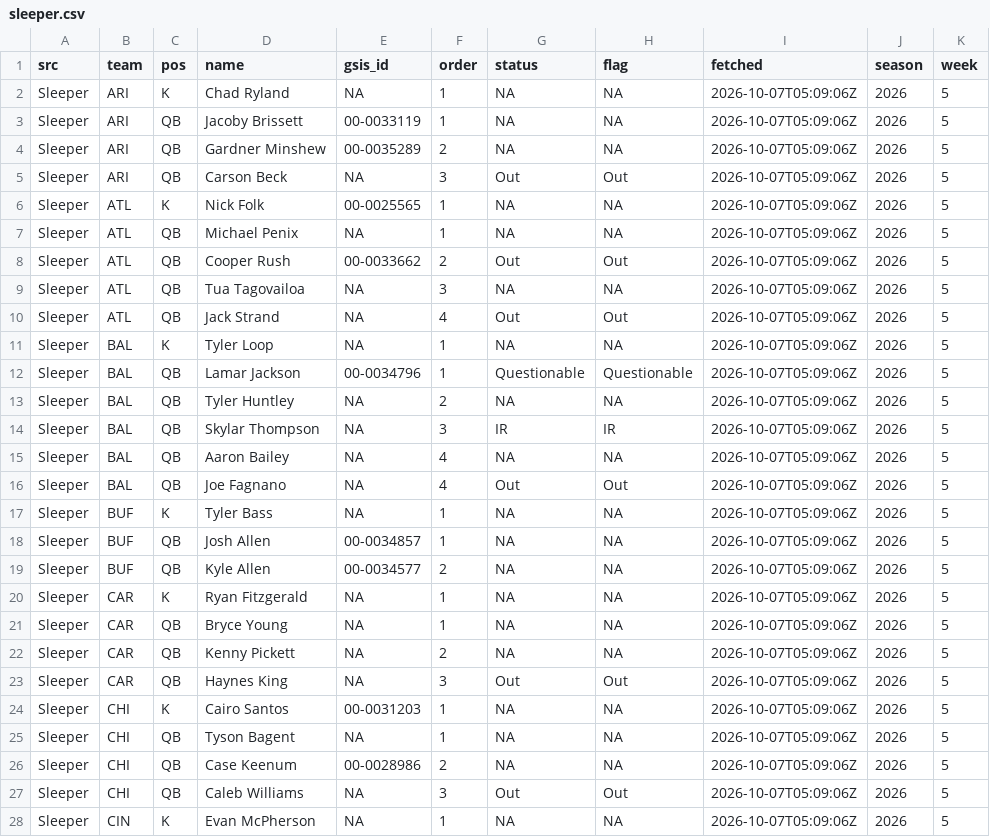
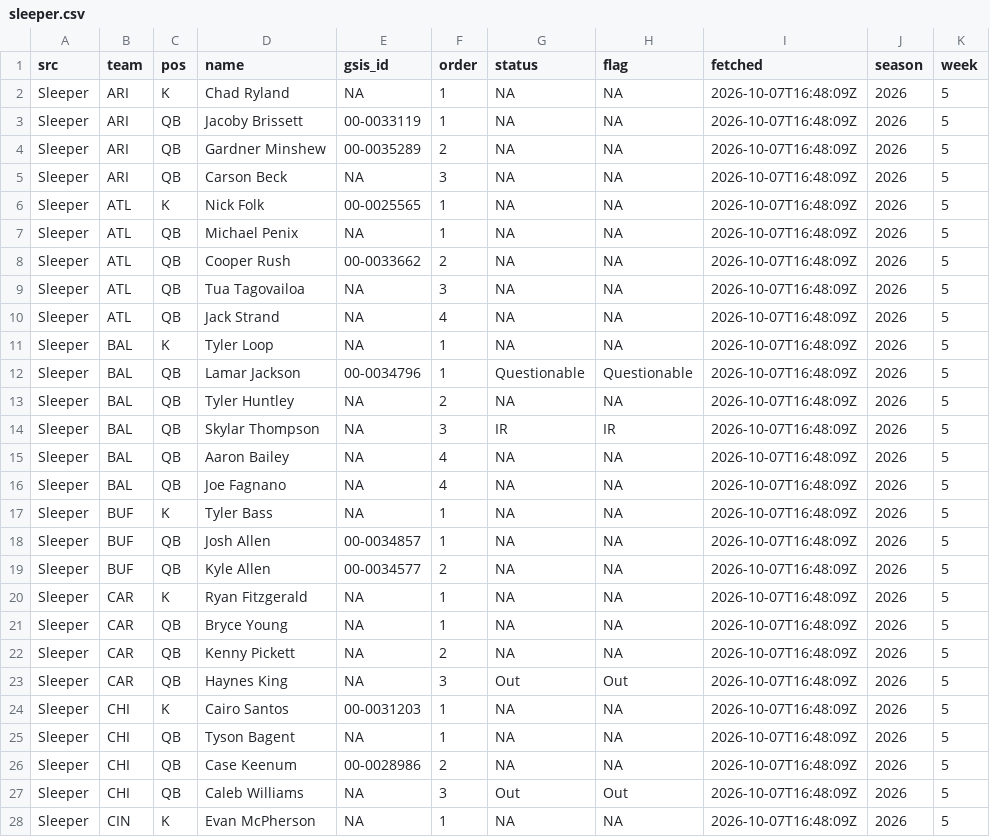
Before and after one commit to andrew-w-schroeder/dst-site, a CSV file: data/lines/sources/sleeper.csv, drawn as a sheet; only a part is shown; the diff covers the shown part only.

```diff
--- a/data/lines/sources/sleeper.csv
+++ b/data/lines/sources/sleeper.csv
@@ -1,28 +1,28 @@
 "src","team","pos","name","gsis_id","order","status","flag","fetched","season","week"
-"Sleeper","ARI","K","Chad Ryland",NA,1,NA,NA,"2026-10-07T05:09:06Z",2026,5
-"Sleeper","ARI","QB","Jacoby Brissett","00-0033119",1,NA,NA,"2026-10-07T05:09:06Z",2026,5
-"Sleeper","ARI","QB","Gardner Minshew","00-0035289",2,NA,NA,"2026-10-07T05:09:06Z",2026,5
-"Sleeper","ARI","QB","Carson Beck",NA,3,"Out","Out","2026-10-07T05:09:06Z",2026,5
-"Sleeper","ATL","K","Nick Folk","00-0025565",1,NA,NA,"2026-10-07T05:09:06Z",2026,5
-"Sleeper","ATL","QB","Michael Penix",NA,1,NA,NA,"2026-10-07T05:09:06Z",2026,5
-"Sleeper","ATL","QB","Cooper Rush","00-0033662",2,"Out","Out","2026-10-07T05:09:06Z",2026,5
-"Sleeper","ATL","QB","Tua Tagovailoa",NA,3,NA,NA,"2026-10-07T05:09:06Z",2026,5
-"Sleeper","ATL","QB","Jack Strand",NA,4,"Out","Out","2026-10-07T05:09:06Z",2026,5
-"Sleeper","BAL","K","Tyler Loop",NA,1,NA,NA,"2026-10-07T05:09:06Z",2026,5
-"Sleeper","BAL","QB","Lamar Jackson","00-0034796",1,"Questionable","Questionable","2026-10-07T05:09:06Z",2026,5
-"Sleeper","BAL","QB","Tyler Huntley",NA,2,NA,NA,"2026-10-07T05:09:06Z",2026,5
-"Sleeper","BAL","QB","Skylar Thompson",NA,3,"IR","IR","2026-10-07T05:09:06Z",2026,5
-"Sleeper","BAL","QB","Aaron Bailey",NA,4,NA,NA,"2026-10-07T05:09:06Z",2026,5
-"Sleeper","BAL","QB","Joe Fagnano",NA,4,"Out","Out","2026-10-07T05:09:06Z",2026,5
-"Sleeper","BUF","K","Tyler Bass",NA,1,NA,NA,"2026-10-07T05:09:06Z",2026,5
-"Sleeper","BUF","QB","Josh Allen","00-0034857",1,NA,NA,"2026-10-07T05:09:06Z",2026,5
-"Sleeper","BUF","QB","Kyle Allen","00-0034577",2,NA,NA,"2026-10-07T05:09:06Z",2026,5
-"Sleeper","CAR","K","Ryan Fitzgerald",NA,1,NA,NA,"2026-10-07T05:09:06Z",2026,5
-"Sleeper","CAR","QB","Bryce Young",NA,1,NA,NA,"2026-10-07T05:09:06Z",2026,5
-"Sleeper","CAR","QB","Kenny Pickett",NA,2,NA,NA,"2026-10-07T05:09:06Z",2026,5
-"Sleeper","CAR","QB","Haynes King",NA,3,"Out","Out","2026-10-07T05:09:06Z",2026,5
-"Sleeper","CHI","K","Cairo Santos","00-0031203",1,NA,NA,"2026-10-07T05:09:06Z",2026,5
-"Sleeper","CHI","QB","Tyson Bagent",NA,1,NA,NA,"2026-10-07T05:09:06Z",2026,5
-"Sleeper","CHI","QB","Case Keenum","00-0028986",2,NA,NA,"2026-10-07T05:09:06Z",2026,5
-"Sleeper","CHI","QB","Caleb Williams",NA,3,"Out","Out","2026-10-07T05:09:06Z",2026,5
-"Sleeper","CIN","K","Evan McPherson",NA,1,NA,NA,"2026-10-07T05:09:06Z",2026,5
+"Sleeper","ARI","K","Chad Ryland",NA,1,NA,NA,"2026-10-07T16:48:09Z",2026,5
+"Sleeper","ARI","QB","Jacoby Brissett","00-0033119",1,NA,NA,"2026-10-07T16:48:09Z",2026,5
+"Sleeper","ARI","QB","Gardner Minshew","00-0035289",2,NA,NA,"2026-10-07T16:48:09Z",2026,5
+"Sleeper","ARI","QB","Carson Beck",NA,3,NA,NA,"2026-10-07T16:48:09Z",2026,5
+"Sleeper","ATL","K","Nick Folk","00-0025565",1,NA,NA,"2026-10-07T16:48:09Z",2026,5
+"Sleeper","ATL","QB","Michael Penix",NA,1,NA,NA,"2026-10-07T16:48:09Z",2026,5
+"Sleeper","ATL","QB","Cooper Rush","00-0033662",2,NA,NA,"2026-10-07T16:48:09Z",2026,5
+"Sleeper","ATL","QB","Tua Tagovailoa",NA,3,NA,NA,"2026-10-07T16:48:09Z",2026,5
+"Sleeper","ATL","QB","Jack Strand",NA,4,NA,NA,"2026-10-07T16:48:09Z",2026,5
+"Sleeper","BAL","K","Tyler Loop",NA,1,NA,NA,"2026-10-07T16:48:09Z",2026,5
+"Sleeper","BAL","QB","Lamar Jackson","00-0034796",1,"Questionable","Questionable","2026-10-07T16:48:09Z",2026,5
+"Sleeper","BAL","QB","Tyler Huntley",NA,2,NA,NA,"2026-10-07T16:48:09Z",2026,5
+"Sleeper","BAL","QB","Skylar Thompson",NA,3,"IR","IR","2026-10-07T16:48:09Z",2026,5
+"Sleeper","BAL","QB","Aaron Bailey",NA,4,NA,NA,"2026-10-07T16:48:09Z",2026,5
+"Sleeper","BAL","QB","Joe Fagnano",NA,4,NA,NA,"2026-10-07T16:48:09Z",2026,5
+"Sleeper","BUF","K","Tyler Bass",NA,1,NA,NA,"2026-10-07T16:48:09Z",2026,5
+"Sleeper","BUF","QB","Josh Allen","00-0034857",1,NA,NA,"2026-10-07T16:48:09Z",2026,5
+"Sleeper","BUF","QB","Kyle Allen","00-0034577",2,NA,NA,"2026-10-07T16:48:09Z",2026,5
+"Sleeper","CAR","K","Ryan Fitzgerald",NA,1,NA,NA,"2026-10-07T16:48:09Z",2026,5
+"Sleeper","CAR","QB","Bryce Young",NA,1,NA,NA,"2026-10-07T16:48:09Z",2026,5
+"Sleeper","CAR","QB","Kenny Pickett",NA,2,NA,NA,"2026-10-07T16:48:09Z",2026,5
+"Sleeper","CAR","QB","Haynes King",NA,3,"Out","Out","2026-10-07T16:48:09Z",2026,5
+"Sleeper","CHI","K","Cairo Santos","00-0031203",1,NA,NA,"2026-10-07T16:48:09Z",2026,5
+"Sleeper","CHI","QB","Tyson Bagent",NA,1,NA,NA,"2026-10-07T16:48:09Z",2026,5
+"Sleeper","CHI","QB","Case Keenum","00-0028986",2,NA,NA,"2026-10-07T16:48:09Z",2026,5
+"Sleeper","CHI","QB","Caleb Williams",NA,3,"Out","Out","2026-10-07T16:48:09Z",2026,5
+"Sleeper","CIN","K","Evan McPherson",NA,1,NA,NA,"2026-10-07T16:48:09Z",2026,5
```
Also changed, not shown: 135 edited cells elsewhere in this file, data/lines/ecr_history.csv, data/lines/line_history.csv, 11 other files.
